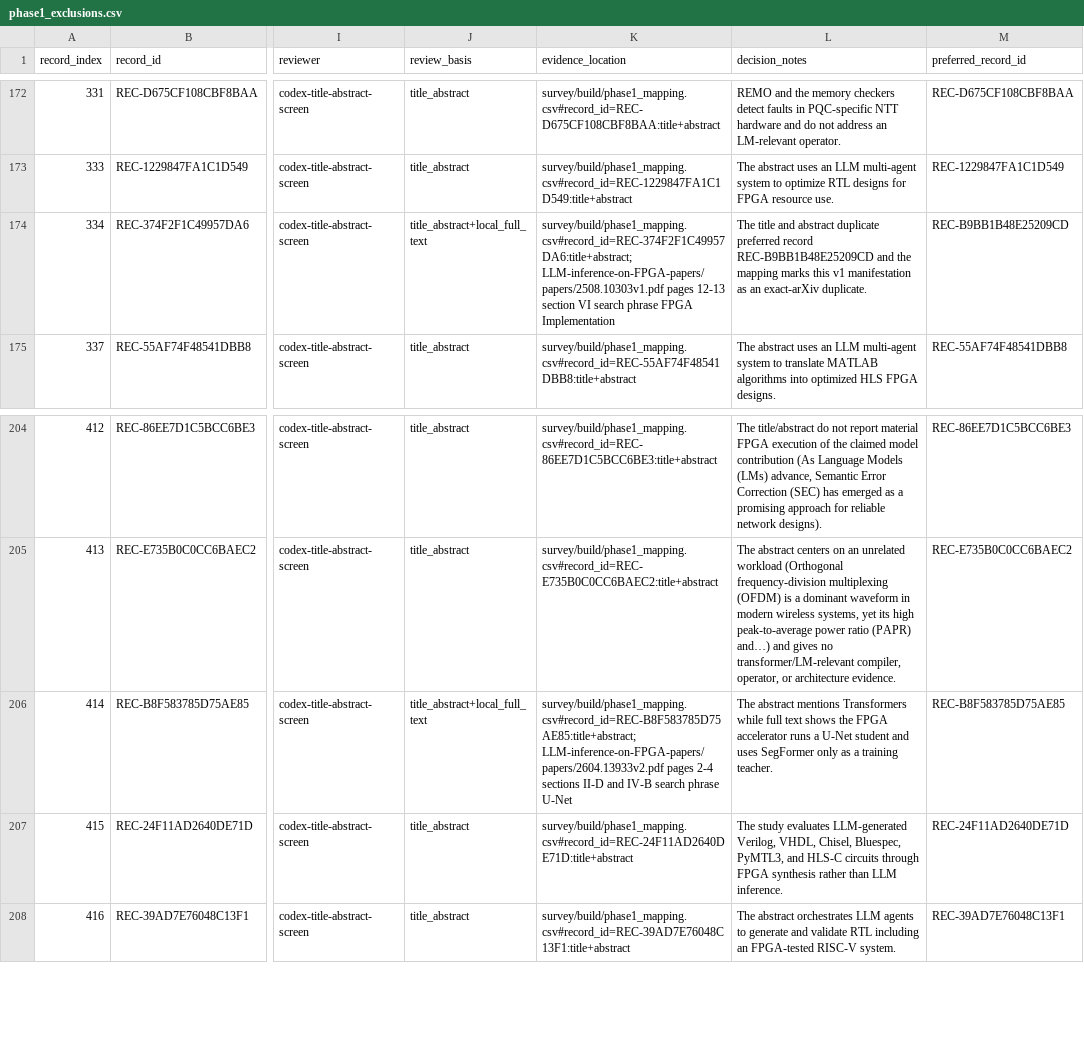
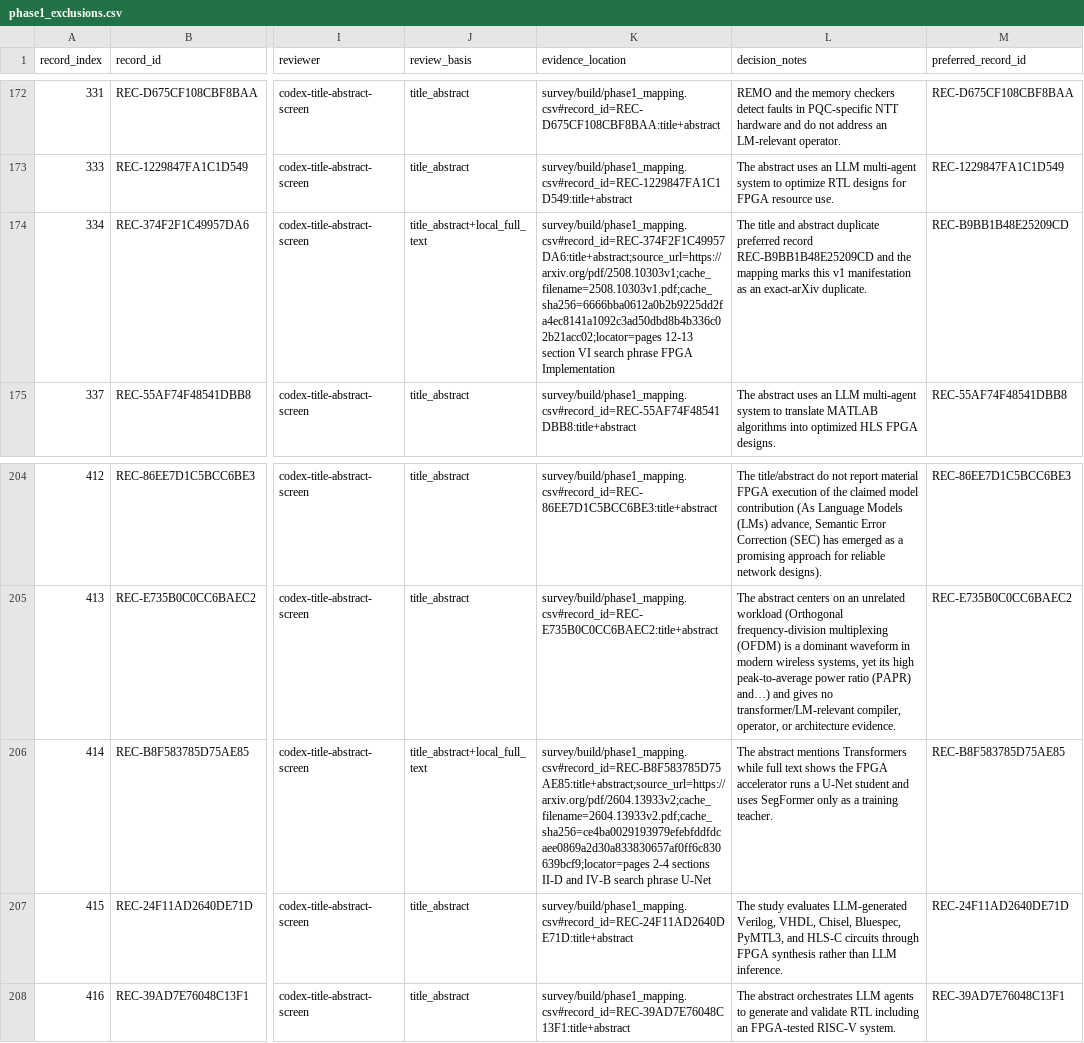
Before and after one commit to RCoeurjoly/compiler-lab-llm2fpga, a CSV file: survey/build/phase1_exclusions.csv, drawn as a sheet; only a part is shown, gaps mark what is left out; the diff covers the shown part only; the diff names each change by its address in the sheet, - before the commit and + after, or states it on an @@ line.

Commit message:
survey: harden screening lineage evidence

```diff
--- a/survey/build/phase1_exclusions.csv
+++ b/survey/build/phase1_exclusions.csv
-K174 (evidence_location): survey/build/phase1_mapping.csv#record_id=REC-374F2F1C49957DA6:title+abstract; LLM-inference-on-FPGA-papers/papers/2508.10303v1.pdf pages 12-13 section…
+K174 (evidence_location): survey/build/phase1_mapping.csv#record_id=REC-374F2F1C49957DA6:title+abstract;source_url=https://arxiv.org/pdf/2508.10303v1;cache_filename=2508.10303v1.pdf;cache_sha256=6666bba0612a0b2b9225dd2fa4ec8141a1092c3ad50dbd8b4b336c02b21acc02;locator=pages 12-13 section…
-K206 (evidence_location): survey/build/phase1_mapping.csv#record_id=REC-B8F583785D75AE85:title+abstract; LLM-inference-on-FPGA-papers/papers/2604.13933v2.pdf pages 2-4 sections…
+K206 (evidence_location): survey/build/phase1_mapping.csv#record_id=REC-B8F583785D75AE85:title+abstract;source_url=https://arxiv.org/pdf/2604.13933v2;cache_filename=2604.13933v2.pdf;cache_sha256=ce4ba0029193979efebfddfdcaee0869a2d30a833830657af0ff6c830639bcf9;locator=pages 2-4 sections…
```
Also changed, not shown: 5 edited cells elsewhere in this file, 7 other files.
